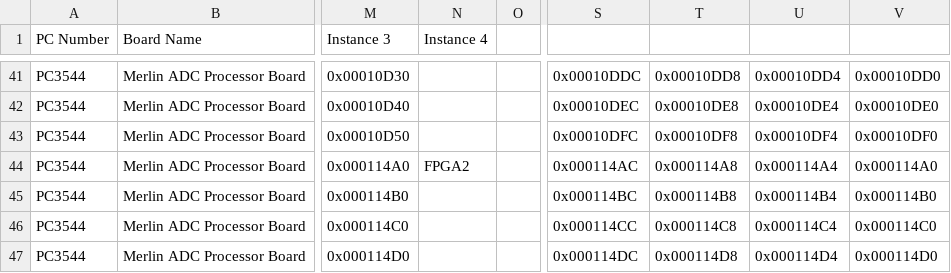
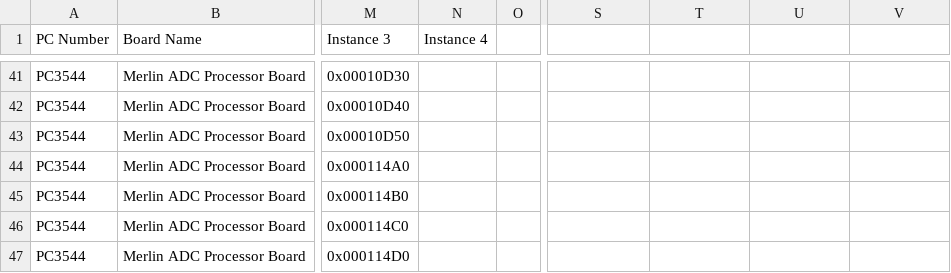
Before and after one commit to ISISNeutronMuon/DetectorDatastreaming, a CSV file: OOP Edition/IESG_AddressMap.csv, drawn as a sheet; only a part is shown, gaps mark what is left out; the diff covers the shown part only; the diff names each change by its address in the sheet, - before the commit and + after, or states it on an @@ line.

```diff
--- a/OOP Edition/IESG_AddressMap.csv
+++ b/OOP Edition/IESG_AddressMap.csv
-S41: 0x00010DDC
+S41: (empty)
-T41: 0x00010DD8
+T41: (empty)
-U41: 0x00010DD4
+U41: (empty)
-V41: 0x00010DD0
+V41: (empty)
-S42: 0x00010DEC
+S42: (empty)
-T42: 0x00010DE8
+T42: (empty)
-U42: 0x00010DE4
+U42: (empty)
-V42: 0x00010DE0
+V42: (empty)
-S43: 0x00010DFC
+S43: (empty)
-T43: 0x00010DF8
+T43: (empty)
-U43: 0x00010DF4
+U43: (empty)
-V43: 0x00010DF0
+V43: (empty)
-N44 (Instance 4): FPGA2
+N44 (Instance 4): (empty)
-S44: 0x000114AC
+S44: (empty)
-T44: 0x000114A8
+T44: (empty)
-U44: 0x000114A4
+U44: (empty)
-V44: 0x000114A0
+V44: (empty)
-S45: 0x000114BC
+S45: (empty)
-T45: 0x000114B8
+T45: (empty)
-U45: 0x000114B4
+U45: (empty)
-V45: 0x000114B0
+V45: (empty)
-S46: 0x000114CC
+S46: (empty)
-T46: 0x000114C8
+T46: (empty)
-U46: 0x000114C4
+U46: (empty)
-V46: 0x000114C0
+V46: (empty)
-S47: 0x000114DC
+S47: (empty)
-T47: 0x000114D8
+T47: (empty)
-U47: 0x000114D4
+U47: (empty)
-V47: 0x000114D0
+V47: (empty)
```
Also changed, not shown: 167 edited cells elsewhere in this file, 1 other file.
